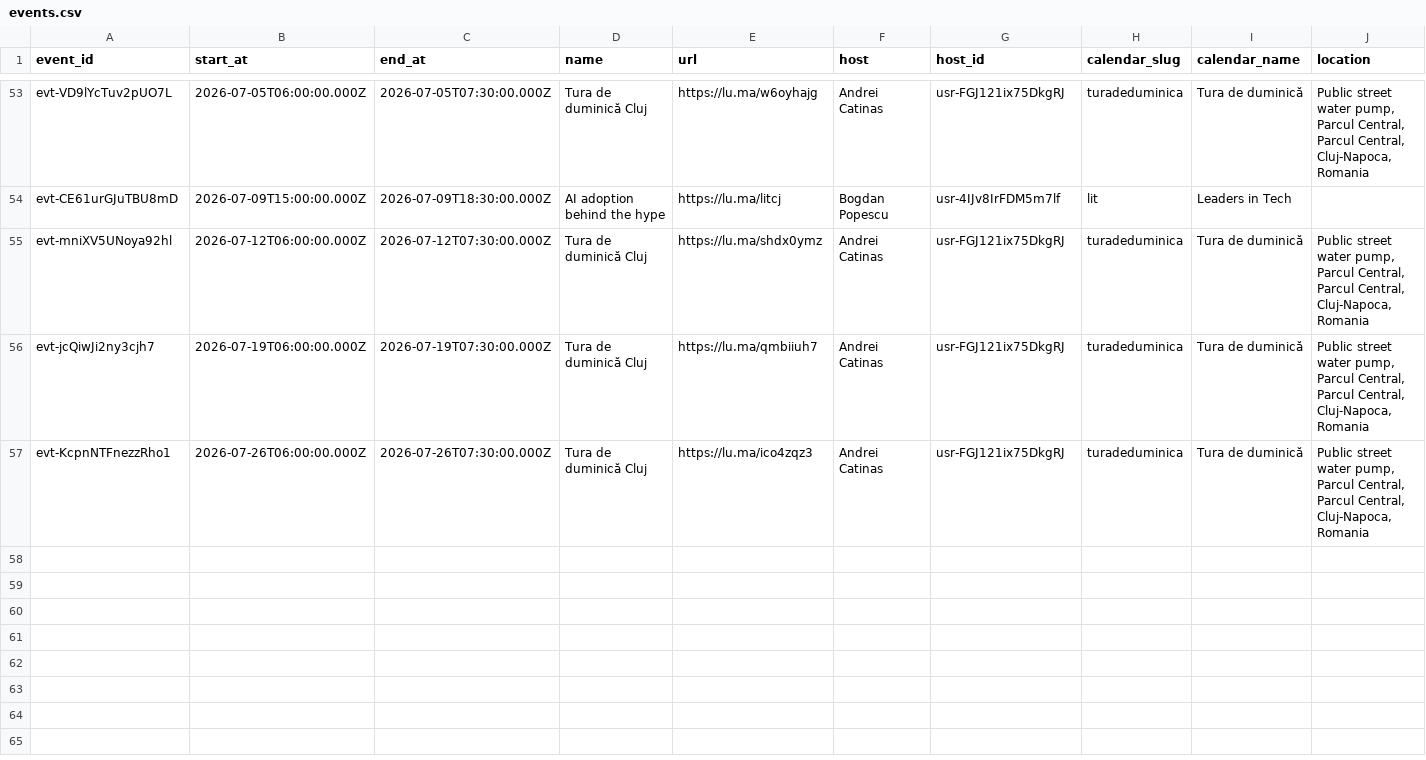
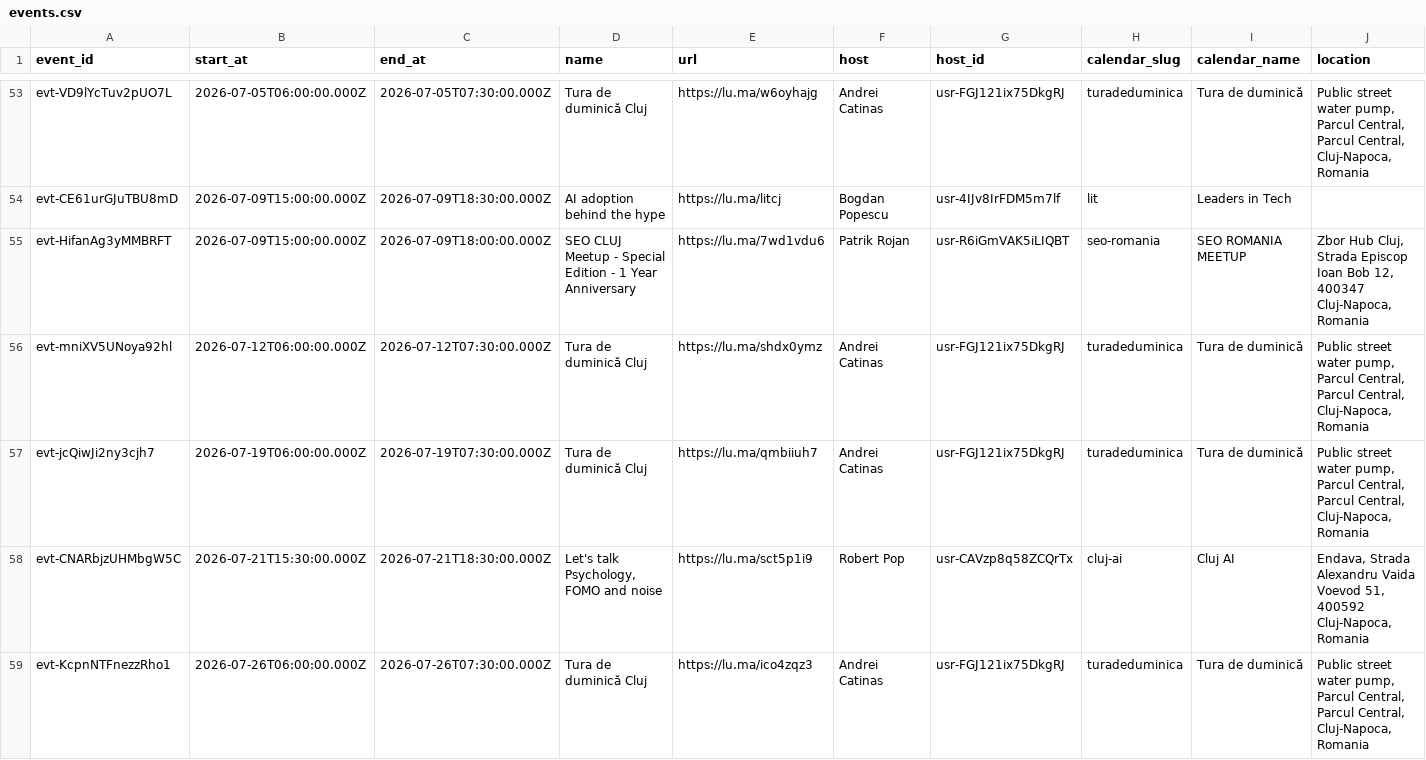
Before and after one commit to FlorinPopaCodes/cluj-meetup-tracker, a CSV file: data/events.csv, drawn as a sheet; only a part is shown, gaps mark what is left out; rows hold the shown columns only; the diff names each change by its address in the sheet, - before the commit and + after, or states it on an @@ line.

```diff
--- a/data/events.csv
+++ b/data/events.csv
+row 55: evt-HifanAg3yMMBRFT | 2026-07-09T15:00:00.000Z | 2026-07-09T18:00:00.000Z | SEO CLUJ Meetup - Special Edition - 1 Year Anniversary | https://lu.ma/7wd1vdu6 | Patrik Rojan | usr-R6iGmVAK5iLIQBT | seo-romania | SEO ROMANIA MEETUP | Zbor Hub Cluj, Strada Episcop Ioan Bob 12, 400347 Cluj-Napoca, Romania
+row 58: evt-CNARbjzUHMbgW5C | 2026-07-21T15:30:00.000Z | 2026-07-21T18:30:00.000Z | Let's talk Psychology, FOMO and noise | https://lu.ma/sct5p1i9 | Robert Pop | usr-CAVzp8q58ZCQrTx | cluj-ai | Cluj AI | Endava, Strada Alexandru Vaida Voevod 51, 400592 Cluj-Napoca, Romania
```
Also changed, not shown: 4 other files.
